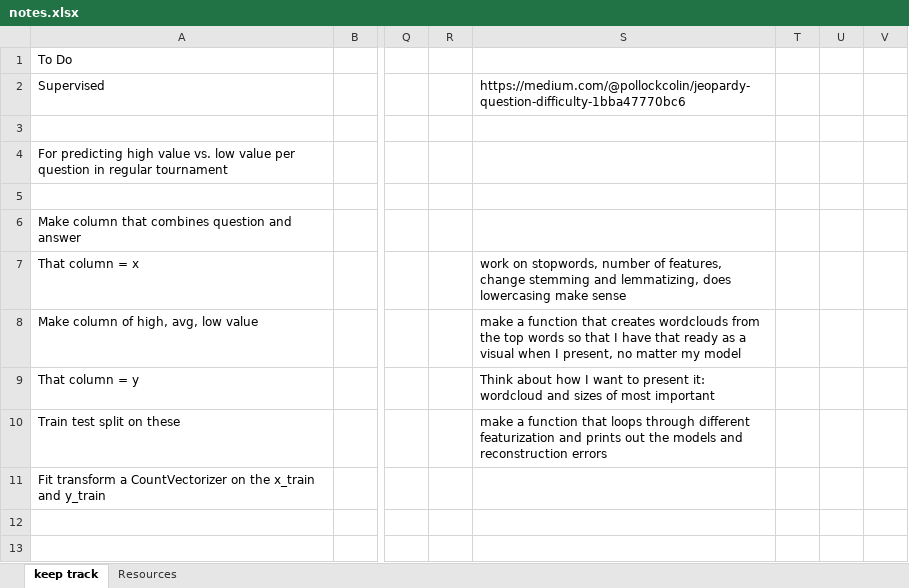
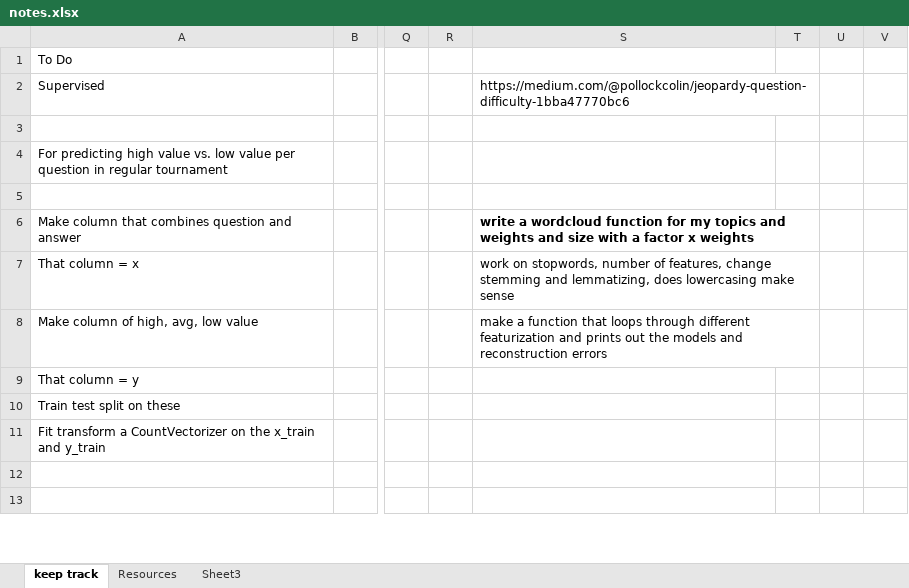
Before and after one commit to JCurley10/Jeopardy_nlp, an Excel workbook: notebooks/notes.xlsx, sheet keep track, drawn as a sheet; only a part is shown, gaps mark what is left out; values as stored, in another font and other column widths than the file's, no borders; the diff names each change by its address in the sheet, - before the commit and + after, or states it on an @@ line.

```diff
--- a/notebooks/notes.xlsx (sheet keep track)
+++ b/notebooks/notes.xlsx (sheet keep track)
+sheet tab: Sheet3
+S2:T2 merged
-S6: (empty)
+S6: write a wordcloud function for my topics and weights and size with a factor x weights
+S6:T6 merged
+S7:T7 merged
-S8: …function that creates wordclouds from the top words so that I have that ready as a visual when I present, no matter my model
+S8: …function that loops through different featurization and prints out the models and reconstruction errors
+S8:T8 merged
-S9: Think about how I want to present it: wordcloud and sizes of most important
+S9: (empty)
-S10: make a function that loops through different featurization and prints out the models and reconstruction errors
+S10: (empty)
```
Also changed, not shown: 13 other files.
